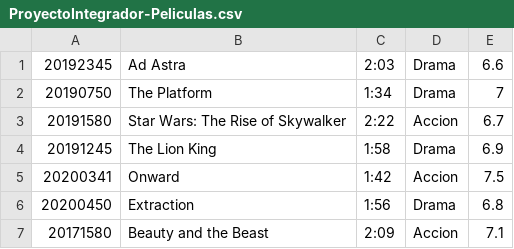
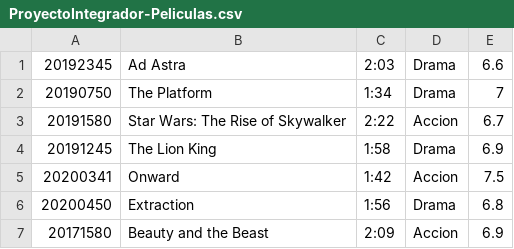
Before and after one commit to JAngelGC/Modelado-Servicio-Streaming, a CSV file: ProyectoIntegrador-Peliculas.csv, drawn as a sheet.

```diff
--- a/ProyectoIntegrador-Peliculas.csv
+++ b/ProyectoIntegrador-Peliculas.csv
@@ -6,2 +6,2 @@
 20200450;Extraction;1:56;Drama;6.8
-20171580;Beauty and the Beast;2:09;Accion;7.1
+20171580;Beauty and the Beast;2:09;Accion;6.9
```
Also changed, not shown: ProyectoIntegrador-Episodios.csv, 8 other files.
